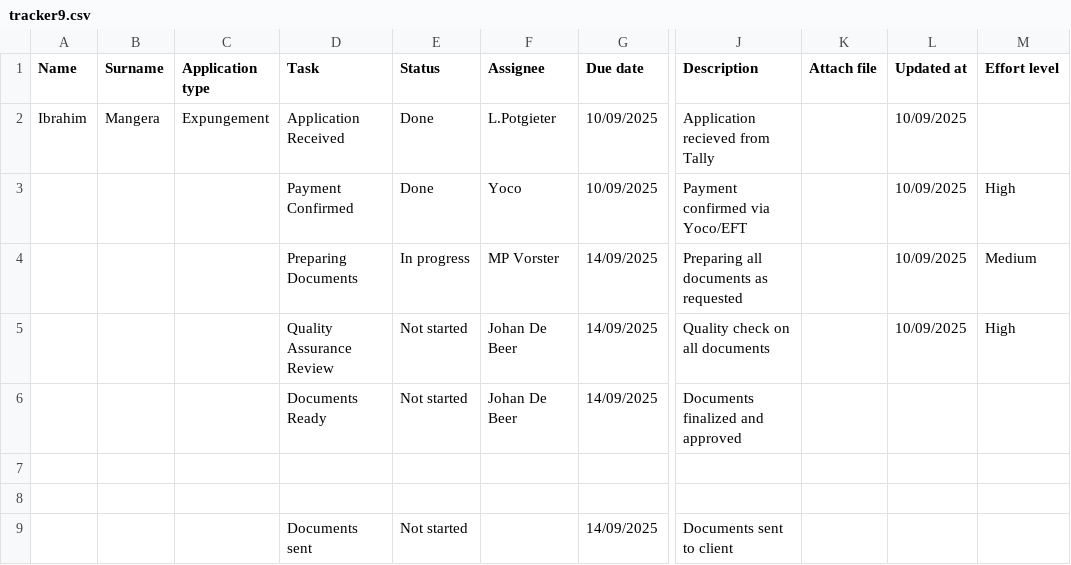
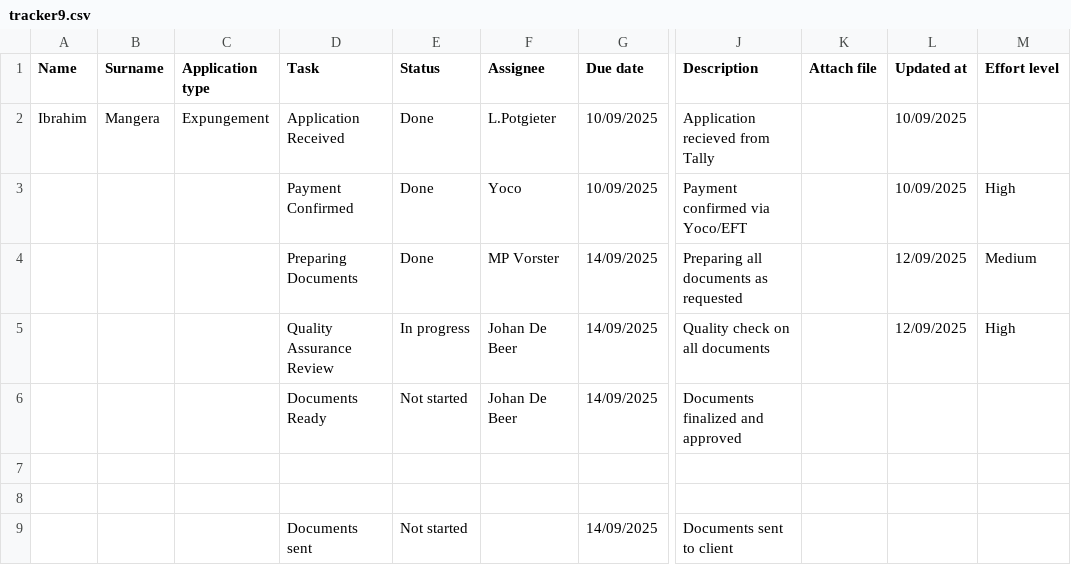
Before and after one commit to johandebeer21/Tracker-Demo, a CSV file: tracker9.csv, drawn as a sheet; only a part is shown, gaps mark what is left out; the diff names each change by its address in the sheet, - before the commit and + after, or states it on an @@ line.

Commit message:
Update tracker9.csv

```diff
--- a/tracker9.csv
+++ b/tracker9.csv
-E4 (Status): In progress
+E4 (Status): Done
-L4:L5 (Updated at): 10/09/2025
+L4:L5 (Updated at): 12/09/2025
-E5 (Status): Not started
+E5 (Status): In progress
```
